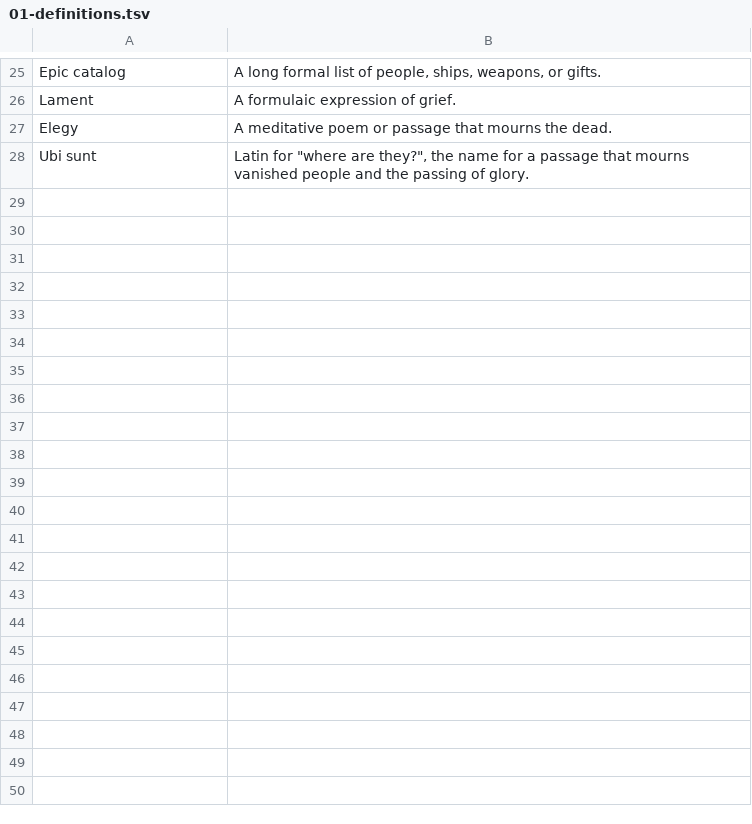
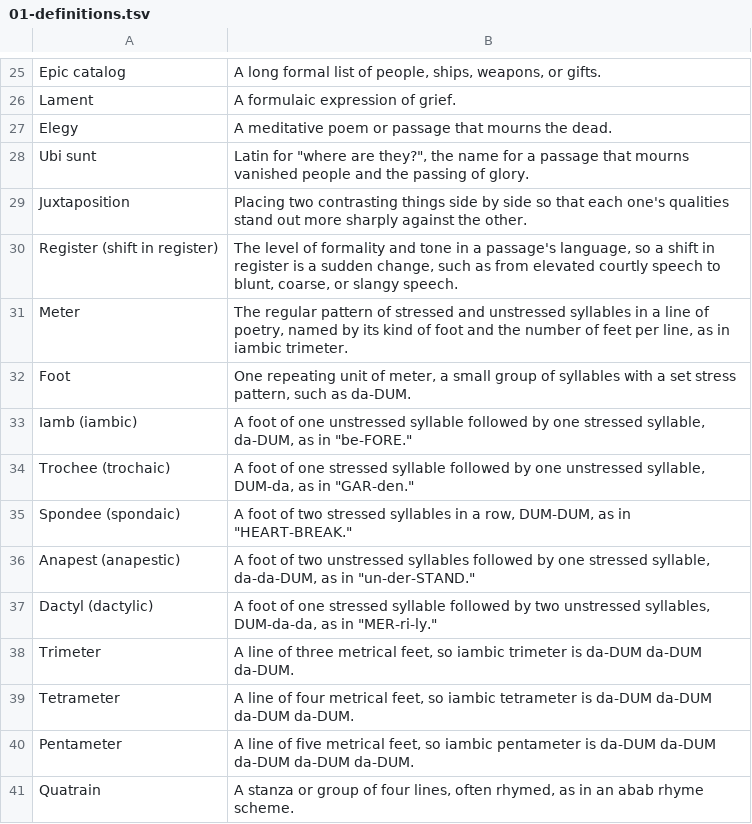
Before and after one commit to damiankilloughis-bit/flashcards, a TSV file: decks/src/eng205/literary-devices/01-definitions.tsv, drawn as a sheet; only a part is shown, gaps mark what is left out; the diff names each change by its address in the sheet, - before the commit and + after, or states it on an @@ line.

```diff
--- a/decks/src/eng205/literary-devices/01-definitions.tsv
+++ b/decks/src/eng205/literary-devices/01-definitions.tsv
+row 29: Juxtaposition | Placing two contrasting things side by side so that each one's qualities stand out more sharply against the other.
+row 30: Register (shift in register) | The level of formality and tone in a passage's language, so a shift in register is a sudden change, such as from elevated courtly speech to blunt, coarse, or slangy speech.
+row 31: Meter | The regular pattern of stressed and unstressed syllables in a line of poetry, named by its kind of foot and the number of feet per line, as in iambic trimeter.
+row 32: Foot | One repeating unit of meter, a small group of syllables with a set stress pattern, such as da-DUM.
+row 33: Iamb (iambic) | A foot of one unstressed syllable followed by one stressed syllable, da-DUM, as in "be-FORE."
+row 34: Trochee (trochaic) | A foot of one stressed syllable followed by one unstressed syllable, DUM-da, as in "GAR-den."
+row 35: Spondee (spondaic) | A foot of two stressed syllables in a row, DUM-DUM, as in "HEART-BREAK."
+row 36: Anapest (anapestic) | A foot of two unstressed syllables followed by one stressed syllable, da-da-DUM, as in "un-der-STAND."
+row 37: Dactyl (dactylic) | A foot of one stressed syllable followed by two unstressed syllables, DUM-da-da, as in "MER-ri-ly."
+row 38: Trimeter | A line of three metrical feet, so iambic trimeter is da-DUM da-DUM da-DUM.
+row 39: Tetrameter | A line of four metrical feet, so iambic tetrameter is da-DUM da-DUM da-DUM da-DUM.
+row 40: Pentameter | A line of five metrical feet, so iambic pentameter is da-DUM da-DUM da-DUM da-DUM da-DUM.
+row 41: Quatrain | A stanza or group of four lines, often rhymed, as in an abab rhyme scheme.
```
Also changed, not shown: decks/src/eng205/sir-gawain-part-1/05-qa.tsv, decks/src/eng205/sir-gawain-part-2/05-qa.tsv, 6 other files.
